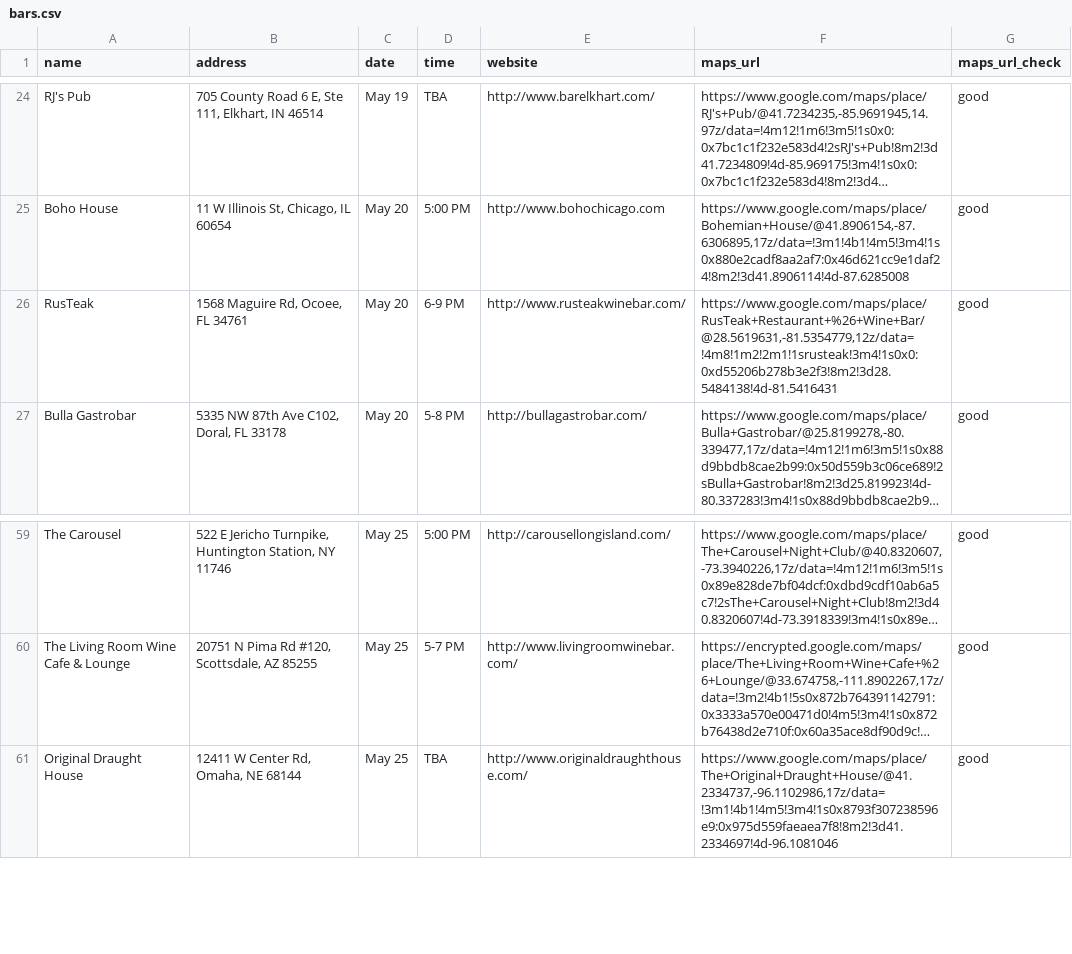
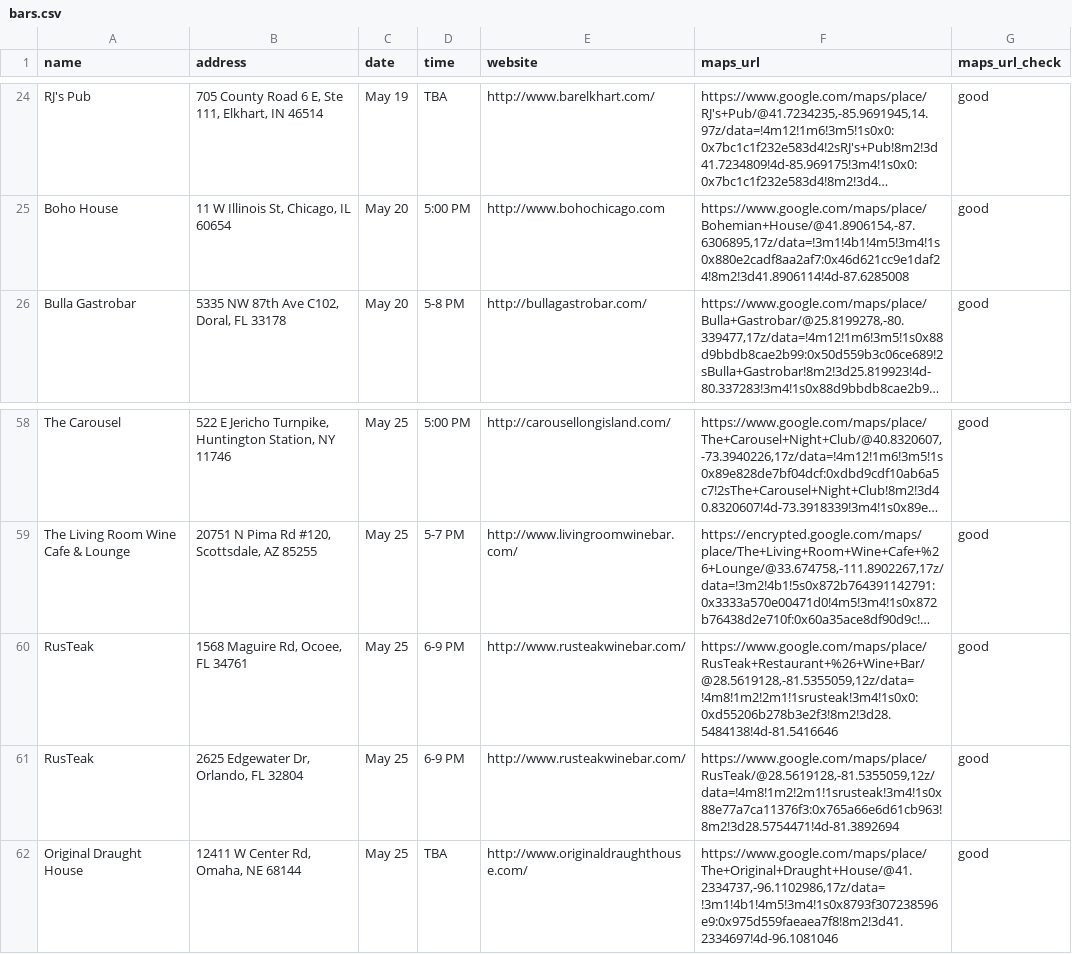
Before and after one commit to russian-standard-vodka/muleweek, a CSV file: bars.csv, drawn as a sheet; only a part is shown, gaps mark what is left out; long unchanged cells end in …; removed rows and columns are numbered as before the commit, all else as after; the diff names each change by its address in the sheet, - before the commit and + after, or states it on an @@ line.

Commit message:
Update bars.csv

```diff
--- a/bars.csv
+++ b/bars.csv
-row 26: RusTeak | 1568 Maguire Rd, Ocoee, FL 34761 | May 20 | 6-9 PM | http://www.rusteakwinebar.com/ | https://www.google.com/maps/place/RusTeak+Restaurant+%26+Wine+Bar/@28.5619631,-81.5354779,12z/data=!4m8!1m2!2m1!1srusteak!3m4!1s0x0:0xd55206b278b3e2f3!8m2!3d28.5484138!4d-81.5416431 | good
+row 60: RusTeak | 1568 Maguire Rd, Ocoee, FL 34761 | May 25 | 6-9 PM | http://www.rusteakwinebar.com/ | https://www.google.com/maps/place/RusTeak+Restaurant+%26+Wine+Bar/@28.5619128,-81.5355059,12z/data=!4m8!1m2!2m1!1srusteak!3m4!1s0x0:0xd55206b278b3e2f3!8m2!3d28.5484138!4d-81.5416646 | good
+row 61: RusTeak | 2625 Edgewater Dr, Orlando, FL 32804 | May 25 | 6-9 PM | http://www.rusteakwinebar.com/ | https://www.google.com/maps/place/RusTeak/@28.5619128,-81.5355059,12z/data=!4m8!1m2!2m1!1srusteak!3m4!1s0x88e77a7ca11376f3:0x765a66e6d61cb963!8m2!3d28.5754471!4d-81.3892694 | good
```
